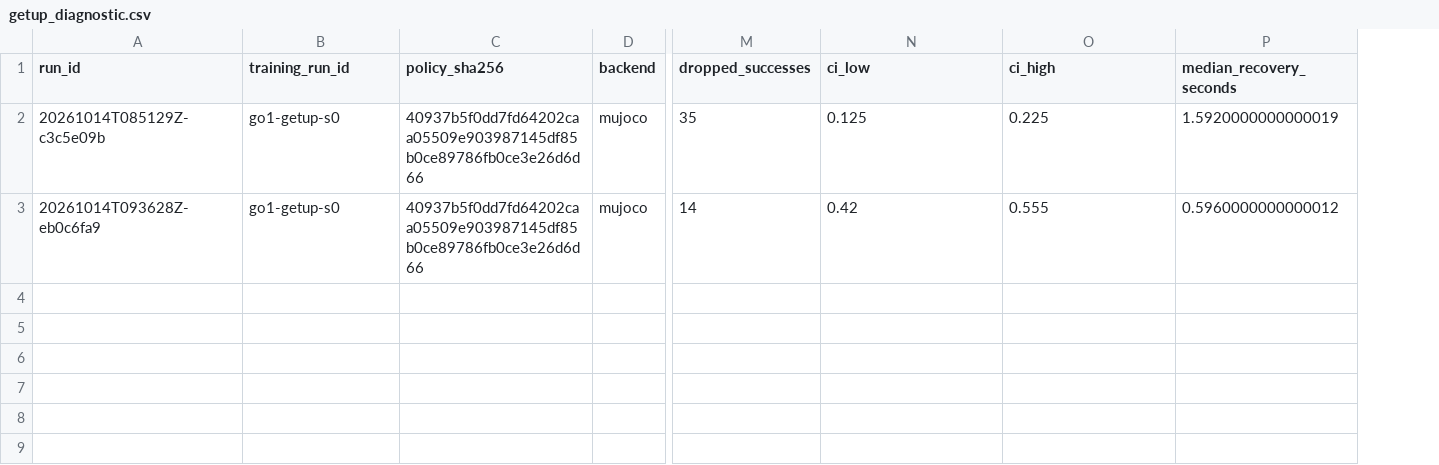
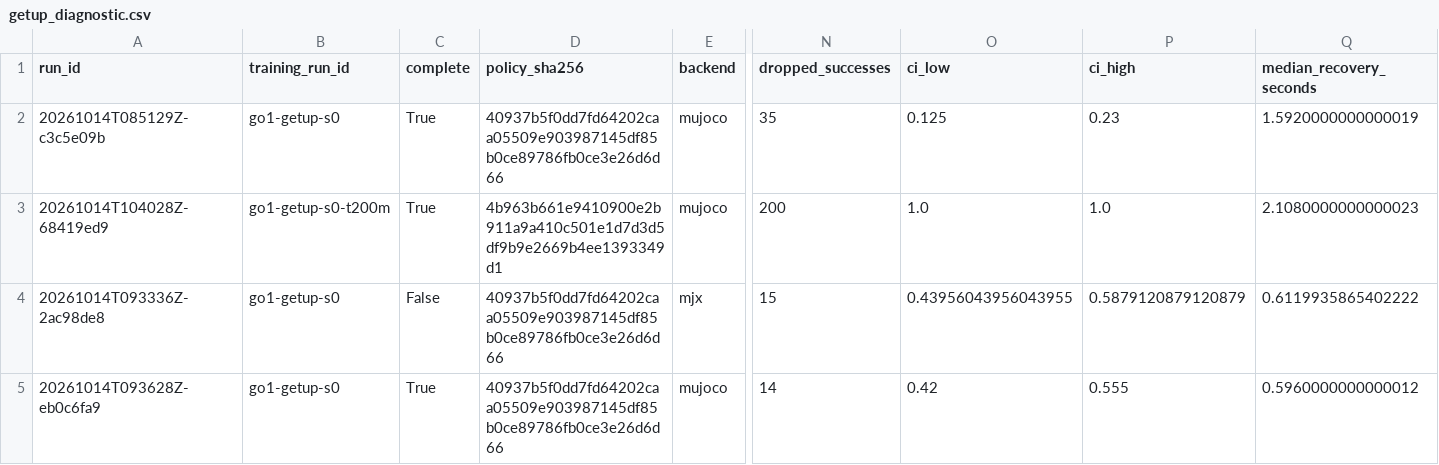
Before and after one commit to mottopanikeiku/pushable, a CSV file: results/report/getup_diagnostic.csv, drawn as a sheet; only a part is shown, gaps mark what is left out; addresses are those after the commit; rows hold the shown columns only; the diff names each change by its address in the sheet, - before the commit and + after, or states it on an @@ line.

```diff
--- a/results/report/getup_diagnostic.csv
+++ b/results/report/getup_diagnostic.csv
+column C (complete), row 2: True; row 5: True
-P2 (ci_high): 0.225
+P2 (ci_high): 0.23
+row 3: 20261014T104028Z-68419ed9 | go1-getup-s0-t200m | True | 4b963b661e9410900e2b911a9a410c501e1d7d3d5df9b9e2669b4ee1393349d1 | mujoco | 200 | 1.0 | 1.0 | 2.1080000000000023
+row 4: 20261014T093336Z-2ac98de8 | go1-getup-s0 | False | 40937b5f0dd7fd64202caa05509e903987145df85b0ce89786fb0ce3e26d6d66 | mjx | 15 | 0.43956043956043955 | 0.5879120879120879 | 0.6119935865402222
```
Also changed, not shown: results/report/gap.csv, results/report/push.csv, 22 other files.
